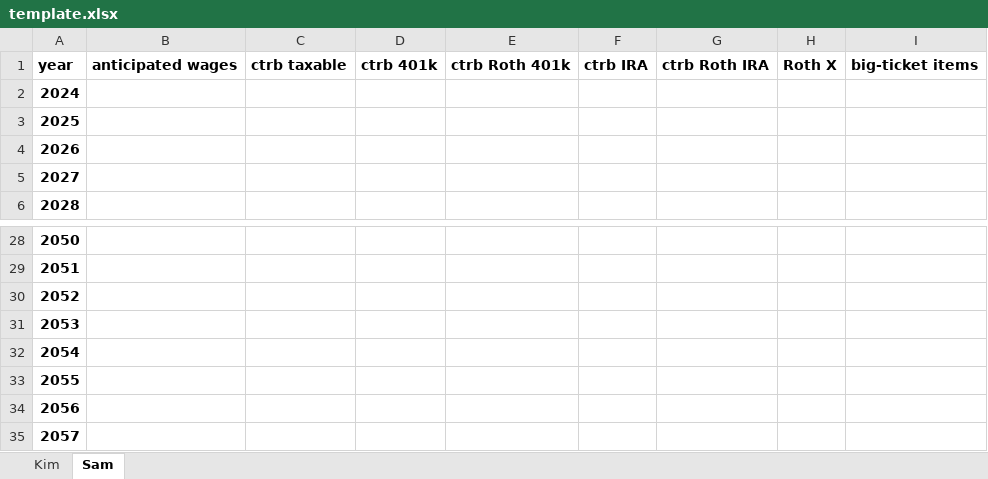
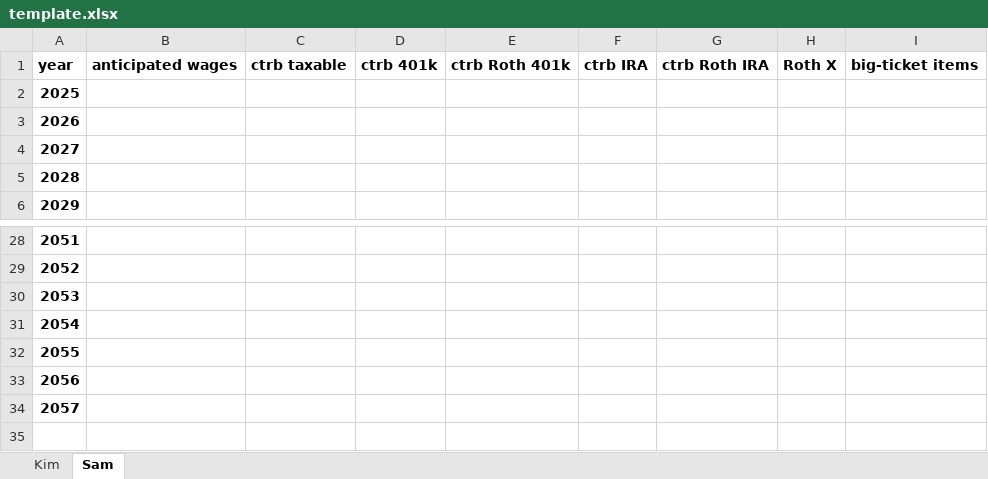
Before and after one commit to mdlacasse/Owl, an Excel workbook: examples/template.xlsx, sheet Sam, drawn as a sheet; only a part is shown, gaps mark what is left out; values as stored, in another font and other column widths than the file's, no borders; the diff names each change by its address in the sheet, - before the commit and + after, or states it on an @@ line.

```diff
--- a/examples/template.xlsx (sheet Sam)
+++ b/examples/template.xlsx (sheet Sam)
@@ column A renumbered between rows 2 and 34 @@
-row 35: 2057
```
Also changed, not shown: sheet Kim, examples/jack+jill.xlsx, examples/john+sally.xlsx, 3 other files.
